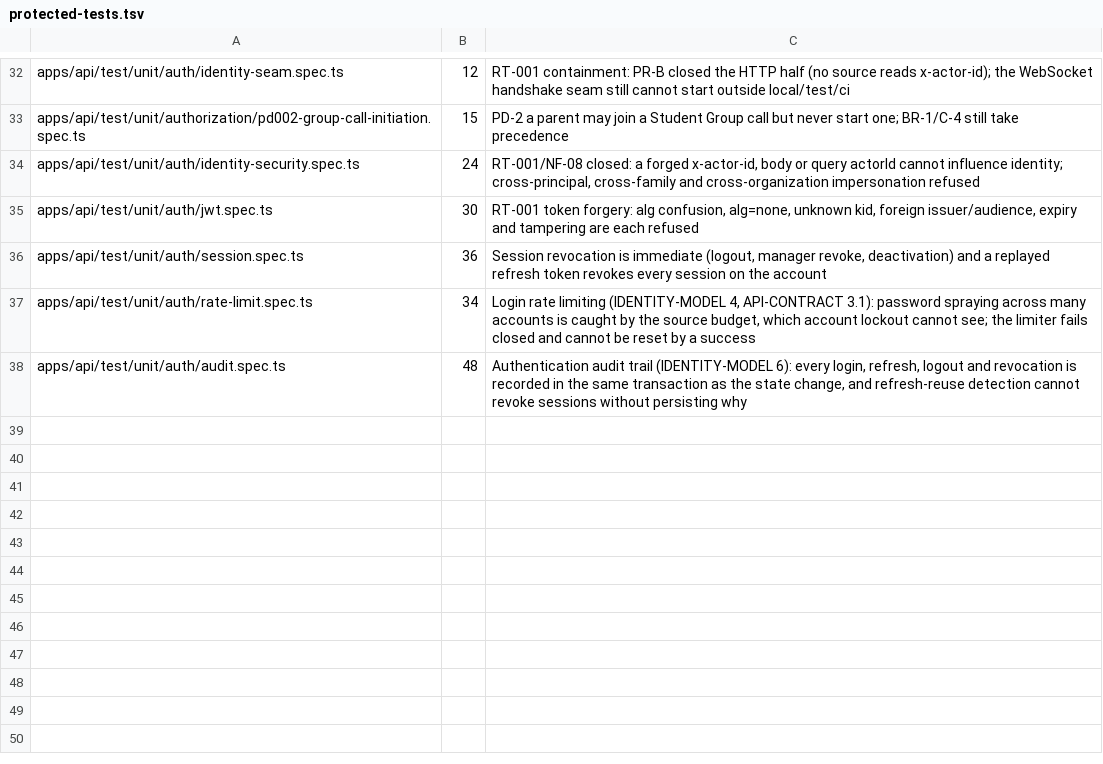
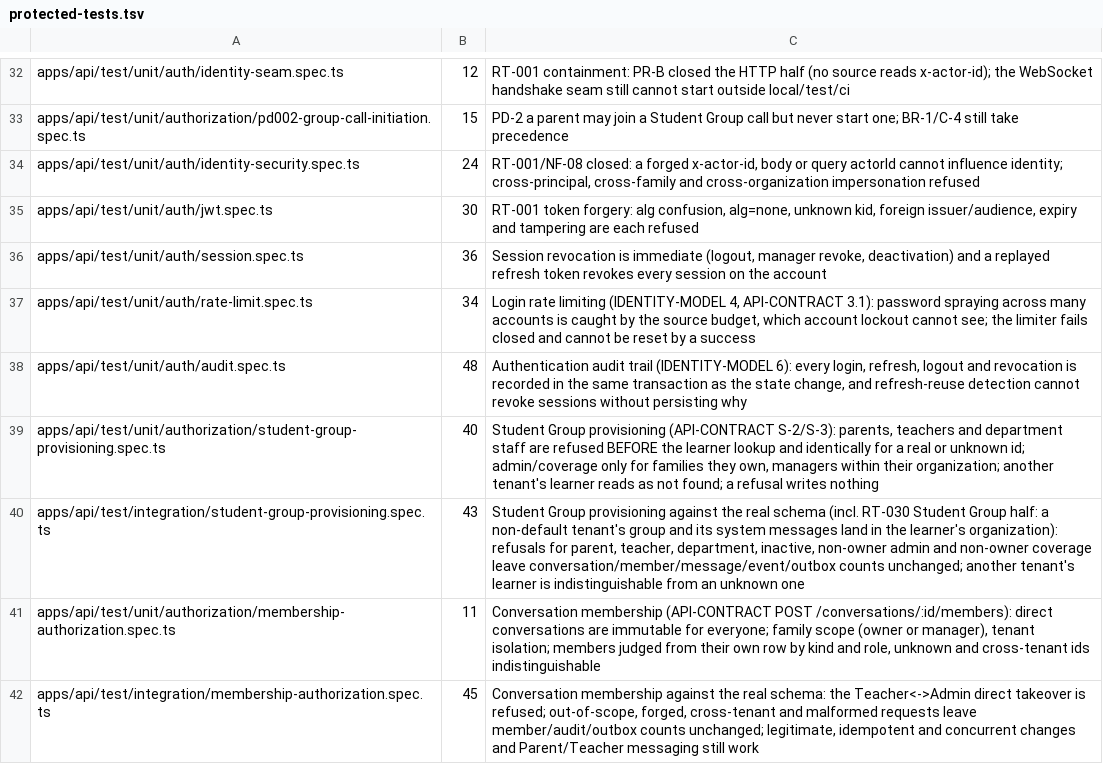
Before and after one commit to MohamedEmadLasheen/jawwid-chat, a TSV file: docs/qa/protected-tests.tsv, drawn as a sheet; only a part is shown, gaps mark what is left out; the diff covers the shown part only.

```diff
--- a/docs/qa/protected-tests.tsv
+++ b/docs/qa/protected-tests.tsv
@@ -38 +38,5 @@ apps/api/test/unit/auth/rate-limit.spec.ts	34	Login rate limiting (IDENTITY-MODE
 apps/api/test/unit/auth/audit.spec.ts	48	Authentication audit trail (IDENTITY-MODEL 6): every login, refresh, logout and revocation is recorded in the same transaction as the state change, and refresh-reuse detection cannot revoke sessions without persisting why
+apps/api/test/unit/authorization/student-group-provisioning.spec.ts	40	Student Group provisioning (API-CONTRACT S-2/S-3): parents, teachers and department staff are refused BEFORE the learner lookup and identically for a real or unknown id; admin/coverage only for families they own, managers within their organization; another tenant's learner reads as not found; a refusal writes nothing
+apps/api/test/integration/student-group-provisioning.spec.ts	43	Student Group provisioning against the real schema (incl. RT-030 Student Group half: a non-default tenant's group and its system messages land in the learner's organization): refusals for parent, teacher, department, inactive, non-owner admin and non-owner coverage leave conversation/member/message/event/outbox counts unchanged; another tenant's learner is indistinguishable from an unknown one
+apps/api/test/unit/authorization/membership-authorization.spec.ts	11	Conversation membership (API-CONTRACT POST /conversations/:id/members): direct conversations are immutable for everyone; family scope (owner or manager), tenant isolation; members judged from their own row by kind and role, unknown and cross-tenant ids indistinguishable
+apps/api/test/integration/membership-authorization.spec.ts	45	Conversation membership against the real schema: the Teacher<->Admin direct takeover is refused; out-of-scope, forged, cross-tenant and malformed requests leave member/audit/outbox counts unchanged; legitimate, idempotent and concurrent changes and Parent/Teacher messaging still work
```
Also changed, not shown: 4 added rows elsewhere in this file, 28 other files.
